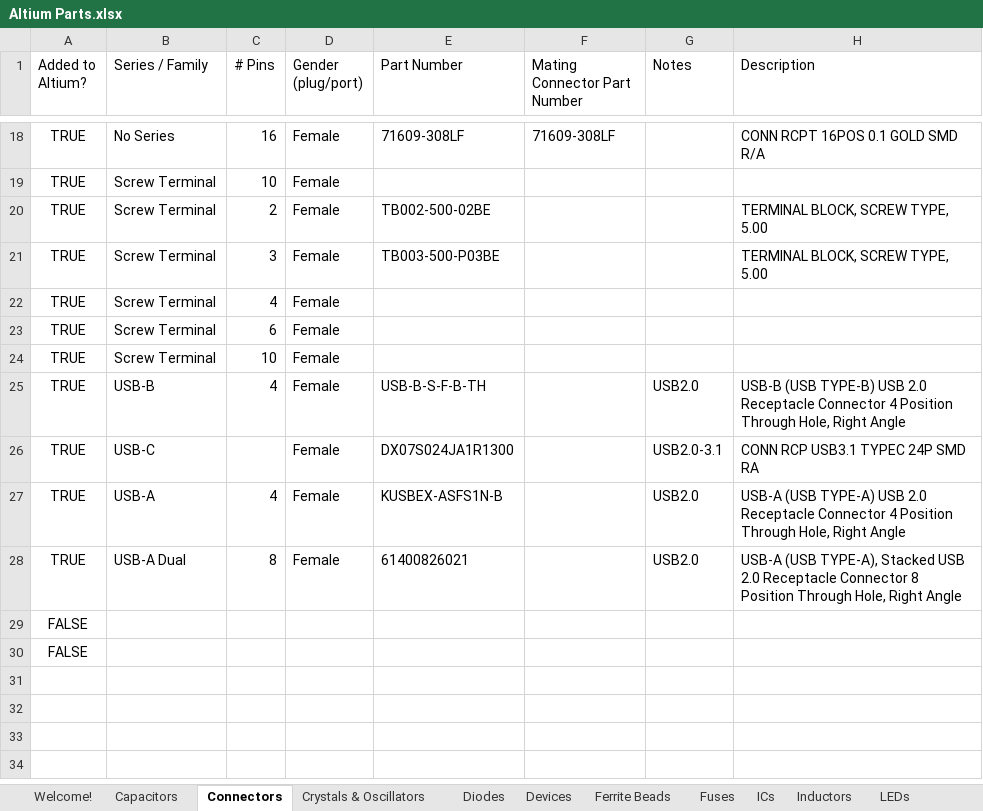
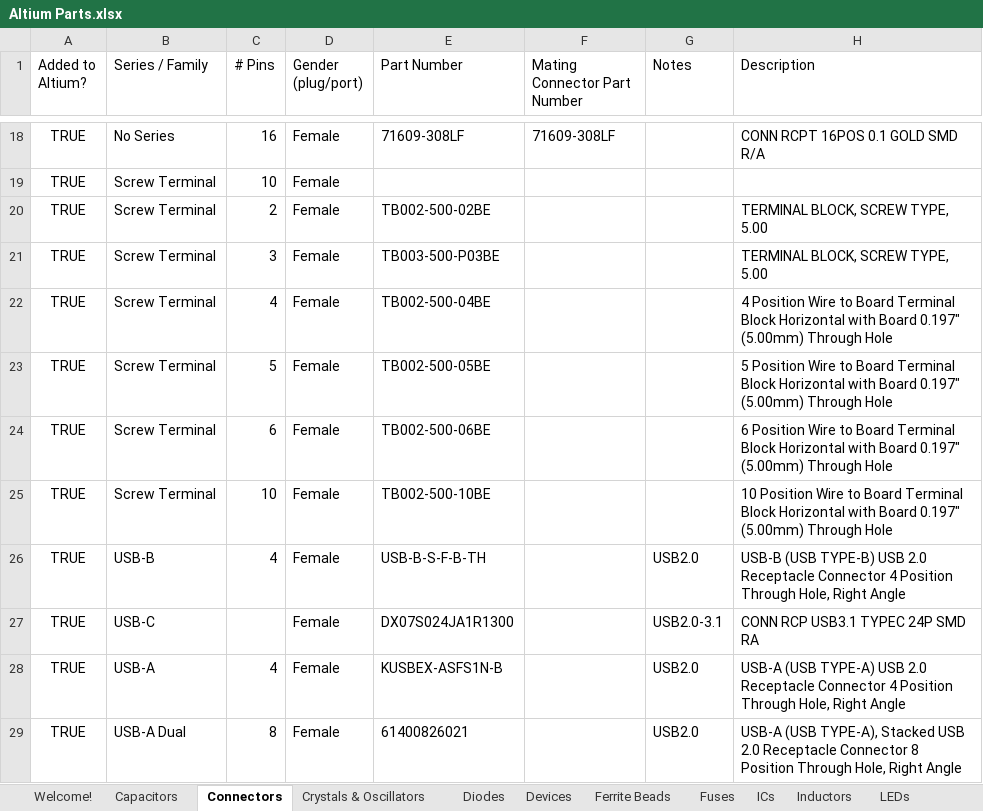
Before and after one commit to uf-mil-electrical/MIL-Altium, an Excel workbook: Altium Parts.xlsx, sheet Connectors, drawn as a sheet; only a part is shown, gaps mark what is left out; the shorter side is filled out with more unchanged rows; values as stored, in another font and other column widths than the file's, no borders; table styles not drawn; addresses are those after the commit; the diff names each change by its address in the sheet, - before the commit and + after, or states it on an @@ line.

Commit message:
added more new parts

```diff
--- a/Altium Parts.xlsx (sheet Connectors)
+++ b/Altium Parts.xlsx (sheet Connectors)
-E22 (Part Number): (empty)
+E22 (Part Number): TB002-500-04BE
-H22 (Description): (empty)
+H22 (Description): 4 Position Wire to Board Terminal Block Horizontal with Board 0.197" (5.00mm) Through Hole
+row 23: TRUE | Screw Terminal | 5 | Female | TB002-500-05BE |  |  | 5 Position Wire to Board Terminal Block Horizontal with Board 0.197" (5.00mm) Through Hole
-E24 (Part Number): (empty)
+E24 (Part Number): TB002-500-06BE
-H24 (Description): (empty)
+H24 (Description): 6 Position Wire to Board Terminal Block Horizontal with Board 0.197" (5.00mm) Through Hole
-E25 (Part Number): (empty)
+E25 (Part Number): TB002-500-10BE
-H25 (Description): (empty)
+H25 (Description): 10 Position Wire to Board Terminal Block Horizontal with Board 0.197" (5.00mm) Through Hole
```
Also changed, not shown: sheet LEDs, sheet Capacitors, sheet Resistors, formulas that keep their value, 21 other files.
